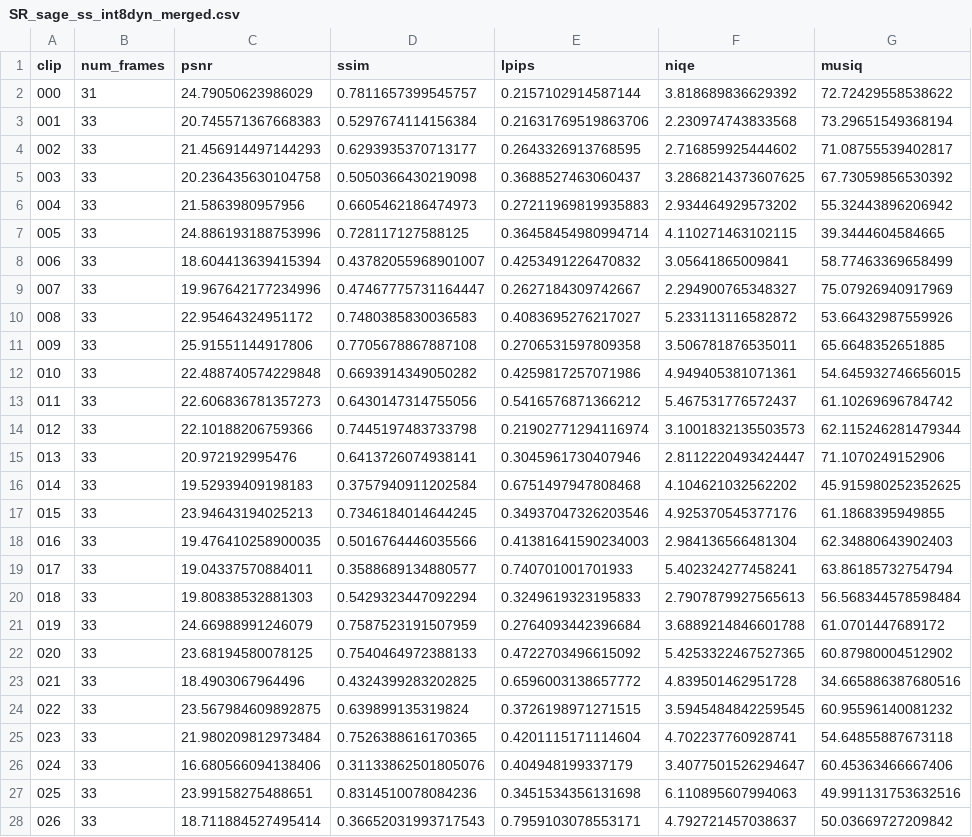
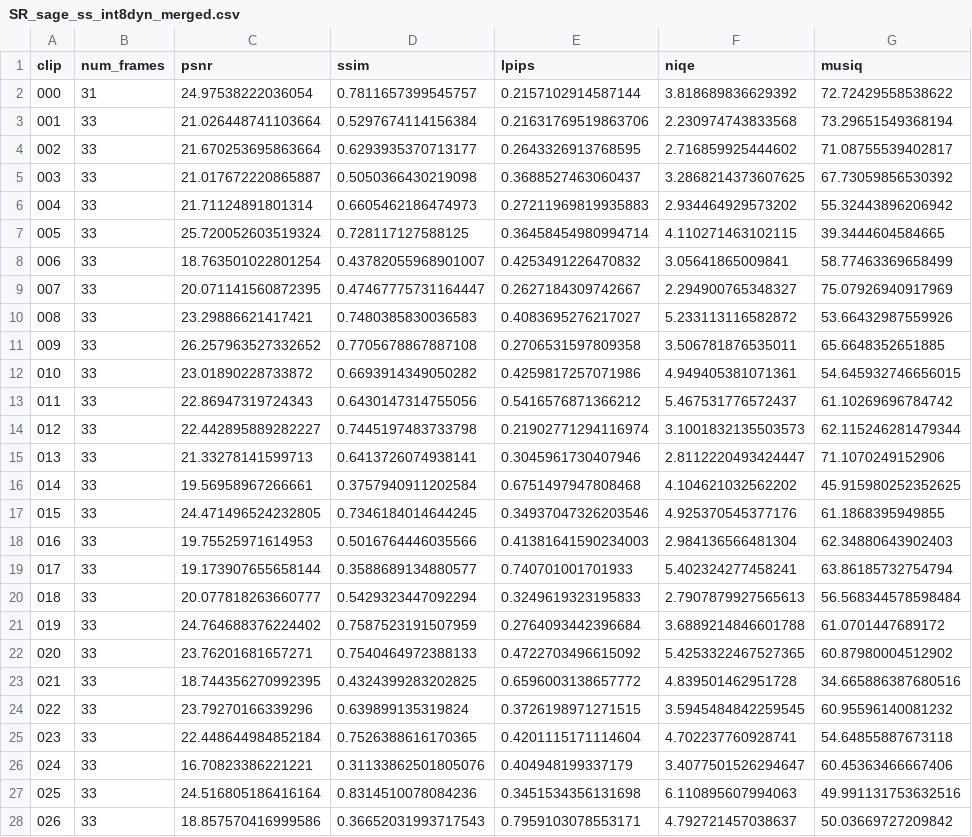
Before and after one commit to danmac423/FlashVSR, a CSV file: benchmarks/quality/results/YouHQ40/SR_sage_ss_int8dyn_merged.csv, drawn as a sheet; only a part is shown; the diff covers the shown part only; the diff names each change by its address in the sheet, - before the commit and + after, or states it on an @@ line.

Commit message:
Recompute PSNR on Y channel for YouHQ40 quality results

```diff
--- a/benchmarks/quality/results/YouHQ40/SR_sage_ss_int8dyn_merged.csv
+++ b/benchmarks/quality/results/YouHQ40/SR_sage_ss_int8dyn_merged.csv
-C2 (psnr): 24.79050623986029
+C2 (psnr): 24.97538222036054
-C3 (psnr): 20.745571367668383
+C3 (psnr): 21.026448741103664
-C4 (psnr): 21.456914497144293
+C4 (psnr): 21.670253695863664
-C5 (psnr): 20.236435630104758
+C5 (psnr): 21.017672220865887
-C6 (psnr): 21.5863980957956
+C6 (psnr): 21.71124891801314
-C7 (psnr): 24.886193188753996
+C7 (psnr): 25.720052603519324
-C8 (psnr): 18.604413639415394
+C8 (psnr): 18.763501022801254
-C9 (psnr): 19.967642177234996
+C9 (psnr): 20.071141560872395
-C10 (psnr): 22.95464324951172
+C10 (psnr): 23.29886621417421
-C11 (psnr): 25.91551144917806
+C11 (psnr): 26.257963527332652
-C12 (psnr): 22.488740574229848
+C12 (psnr): 23.01890228733872
-C13 (psnr): 22.606836781357273
+C13 (psnr): 22.86947319724343
-C14 (psnr): 22.10188206759366
+C14 (psnr): 22.442895889282227
-C15 (psnr): 20.972192995476
+C15 (psnr): 21.33278141599713
-C16 (psnr): 19.52939409198183
+C16 (psnr): 19.56958967266661
-C17 (psnr): 23.94643194025213
+C17 (psnr): 24.471496524232805
-C18 (psnr): 19.476410258900035
+C18 (psnr): 19.75525971614953
-C19 (psnr): 19.04337570884011
+C19 (psnr): 19.173907655658144
-C20 (psnr): 19.80838532881303
+C20 (psnr): 20.077818263660777
-C21 (psnr): 24.66988991246079
+C21 (psnr): 24.764688376224402
-C22 (psnr): 23.68194580078125
+C22 (psnr): 23.76201681657271
-C23 (psnr): 18.4903067964496
+C23 (psnr): 18.744356270992395
-C24 (psnr): 23.567984609892875
+C24 (psnr): 23.79270166339296
-C25 (psnr): 21.980209812973484
+C25 (psnr): 22.448644984852184
-C26 (psnr): 16.680566094138406
+C26 (psnr): 16.70823386221221
-C27 (psnr): 23.99158275488651
+C27 (psnr): 24.516805186416164
-C28 (psnr): 18.711884527495414
+C28 (psnr): 18.857570416999586
```
Also changed, not shown: 14 edited cells elsewhere in this file, benchmarks/quality/results/YouHQ40/SR.csv, benchmarks/quality/results/YouHQ40/SR_flash_bs_none.csv, 12 other files.
